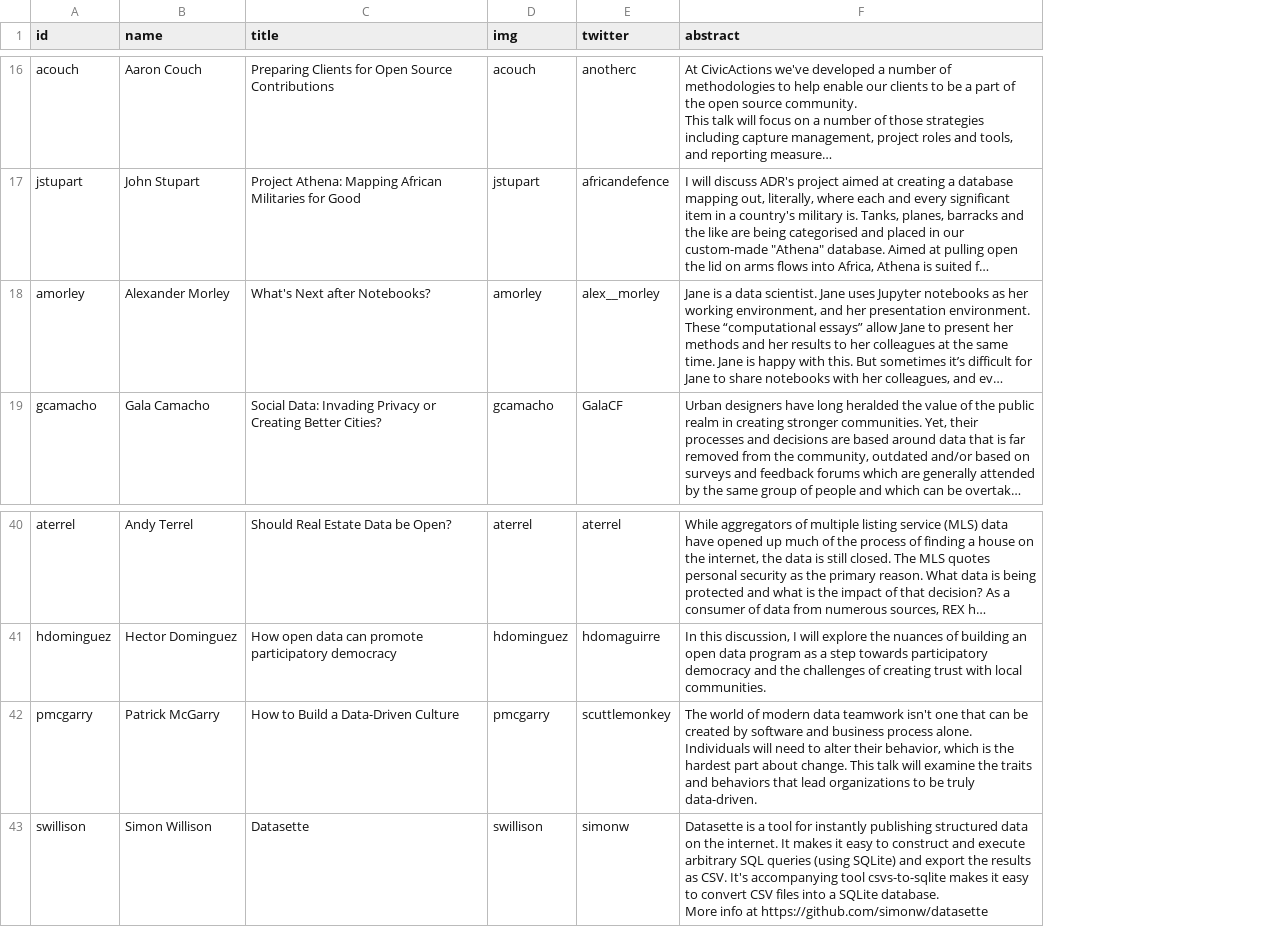
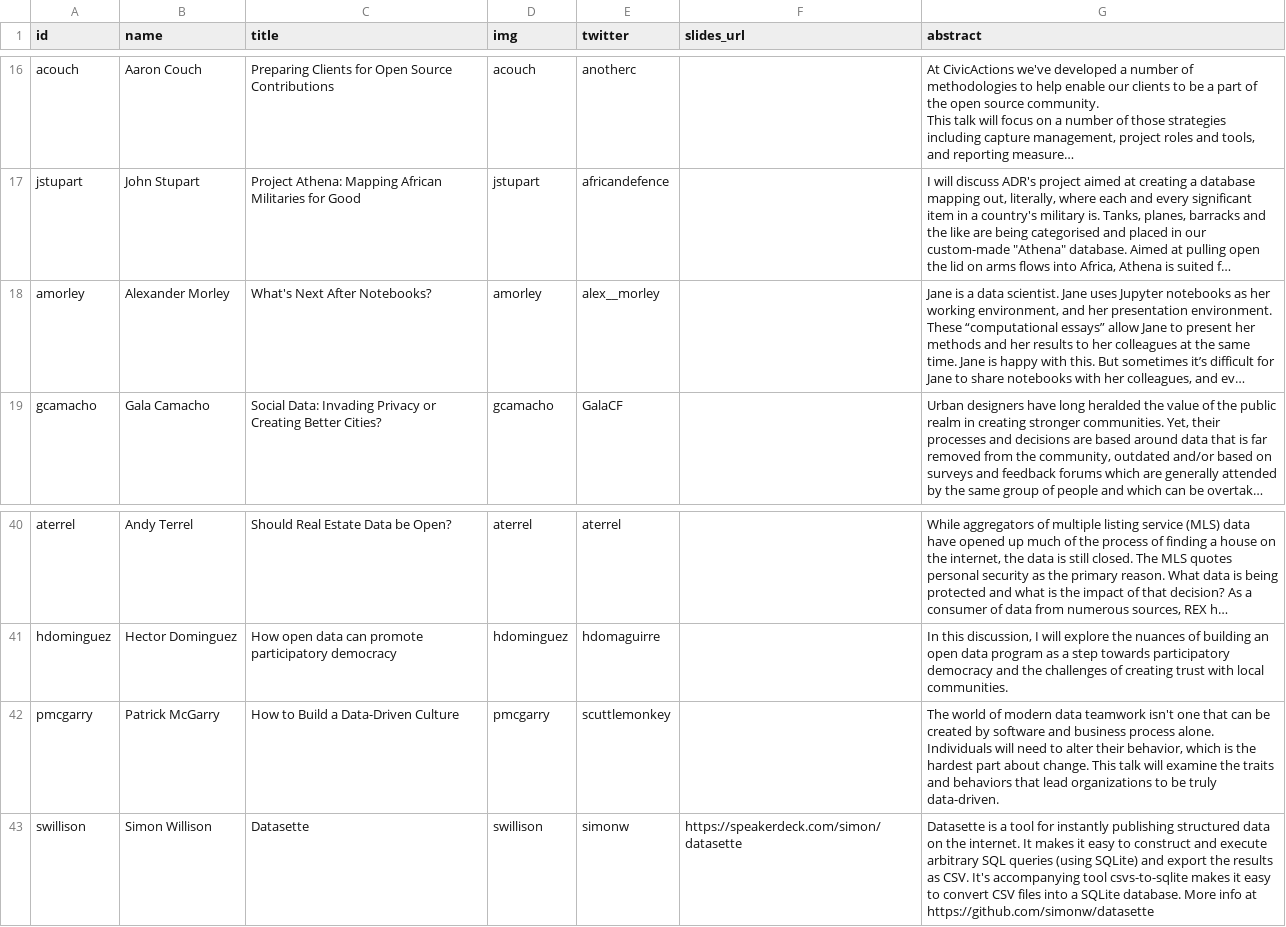
Before and after one commit to csvconf/csvconf.com, a CSV file: _data/2019_speakers.csv, drawn as a sheet; only a part is shown, gaps mark what is left out; long unchanged cells end in …; addresses are those after the commit; the diff covers the shown part only; the diff names each change by its address in the sheet, - before the commit and + after, or states it on an @@ line.

Commit message:
link to speakers' presentation slides as they become available

```diff
--- a/_data/2019_speakers.csv
+++ b/_data/2019_speakers.csv
+column F (slides_url), row 43: https://speakerdeck.com/simon/datasette
-C18 (title): What's Next after Notebooks?
+C18 (title): What's Next After Notebooks?
-G43 (abstract): …at https://github.com/simonw/datasette
+G43 (abstract): …at https://github.com/simonw/datasette
```
Also changed, not shown: 13 edited cells elsewhere in this file, 1 other file.
